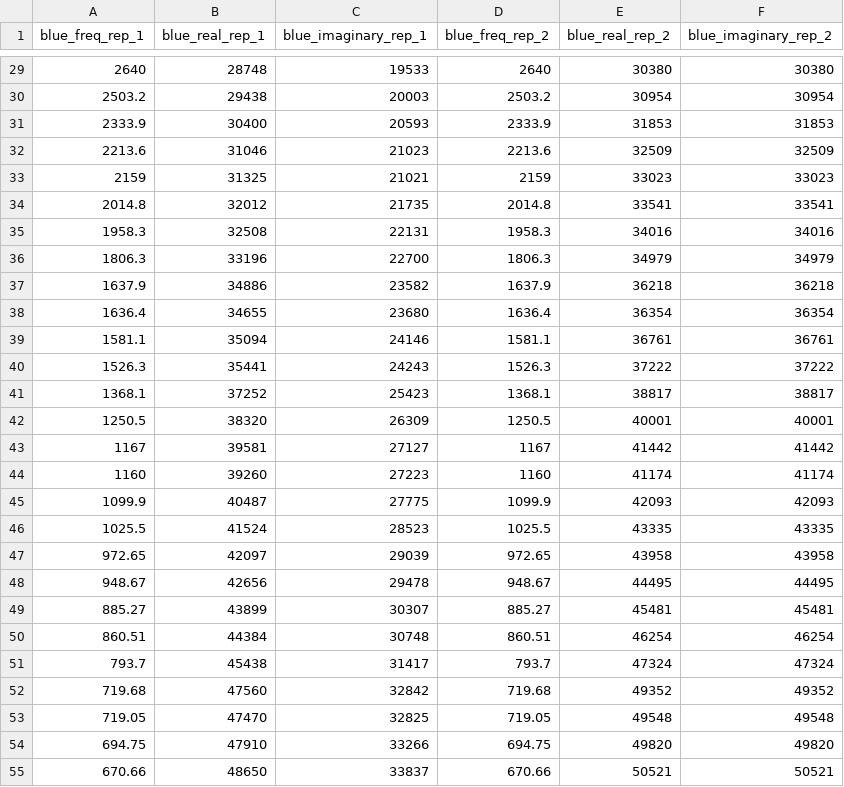
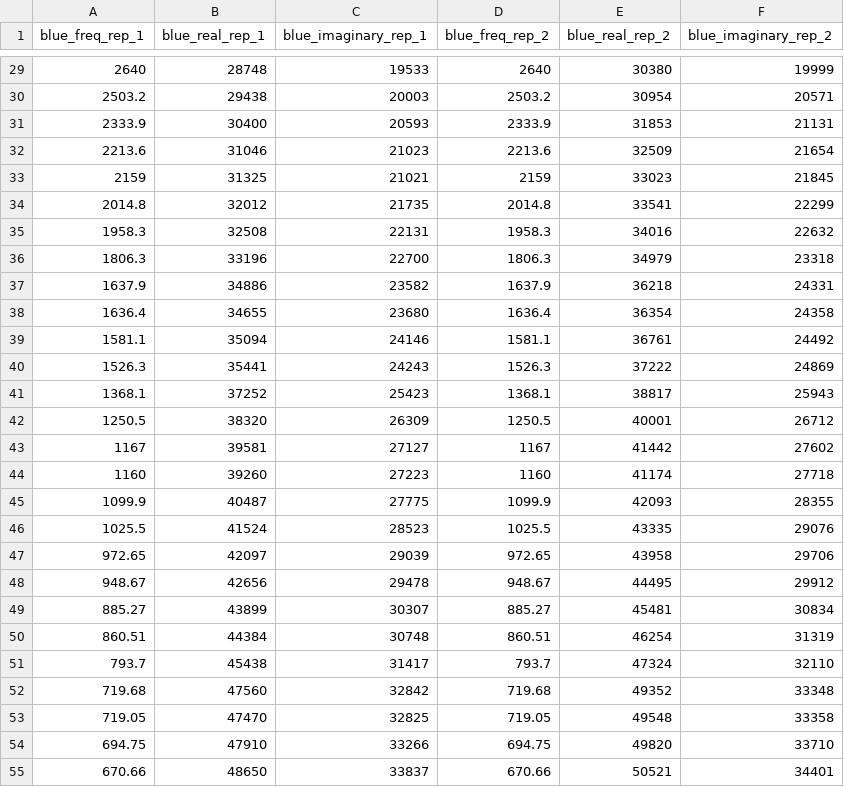
Before and after one commit to cjekel/equiv_circuit_blue_data, a CSV file: data/2018_02_25.csv, drawn as a sheet; only a part is shown, gaps mark what is left out; the diff covers the shown part only.

```diff
--- a/data/2018_02_25.csv
+++ b/data/2018_02_25.csv
@@ -29,27 +29,27 @@ blue_freq_rep_1,blue_real_rep_1,blue_imaginary_rep_1,blue_freq_rep_2,blue_real_r
-2640,28748,19533,2640,30380,30380
-2503.2,29438,20003,2503.2,30954,30954
-2333.9,30400,20593,2333.9,31853,31853
-2213.6,31046,21023,2213.6,32509,32509
-2159,31325,21021,2159,33023,33023
-2014.8,32012,21735,2014.8,33541,33541
-1958.3,32508,22131,1958.3,34016,34016
-1806.3,33196,22700,1806.3,34979,34979
-1637.9,34886,23582,1637.9,36218,36218
-1636.4,34655,23680,1636.4,36354,36354
-1581.1,35094,24146,1581.1,36761,36761
-1526.3,35441,24243,1526.3,37222,37222
-1368.1,37252,25423,1368.1,38817,38817
-1250.5,38320,26309,1250.5,40001,40001
-1167,39581,27127,1167,41442,41442
-1160,39260,27223,1160,41174,41174
-1099.9,40487,27775,1099.9,42093,42093
-1025.5,41524,28523,1025.5,43335,43335
-972.65,42097,29039,972.65,43958,43958
-948.67,42656,29478,948.67,44495,44495
-885.27,43899,30307,885.27,45481,45481
-860.51,44384,30748,860.51,46254,46254
-793.7,45438,31417,793.7,47324,47324
-719.68,47560,32842,719.68,49352,49352
-719.05,47470,32825,719.05,49548,49548
-694.75,47910,33266,694.75,49820,49820
-670.66,48650,33837,670.66,50521,50521
+2640,28748,19533,2640,30380,19999
+2503.2,29438,20003,2503.2,30954,20571
+2333.9,30400,20593,2333.9,31853,21131
+2213.6,31046,21023,2213.6,32509,21654
+2159,31325,21021,2159,33023,21845
+2014.8,32012,21735,2014.8,33541,22299
+1958.3,32508,22131,1958.3,34016,22632
+1806.3,33196,22700,1806.3,34979,23318
+1637.9,34886,23582,1637.9,36218,24331
+1636.4,34655,23680,1636.4,36354,24358
+1581.1,35094,24146,1581.1,36761,24492
+1526.3,35441,24243,1526.3,37222,24869
+1368.1,37252,25423,1368.1,38817,25943
+1250.5,38320,26309,1250.5,40001,26712
+1167,39581,27127,1167,41442,27602
+1160,39260,27223,1160,41174,27718
+1099.9,40487,27775,1099.9,42093,28355
+1025.5,41524,28523,1025.5,43335,29076
+972.65,42097,29039,972.65,43958,29706
+948.67,42656,29478,948.67,44495,29912
+885.27,43899,30307,885.27,45481,30834
+860.51,44384,30748,860.51,46254,31319
+793.7,45438,31417,793.7,47324,32110
+719.68,47560,32842,719.68,49352,33348
+719.05,47470,32825,719.05,49548,33358
+694.75,47910,33266,694.75,49820,33710
+670.66,48650,33837,670.66,50521,34401
```
Also changed, not shown: 98 edited cells elsewhere in this file, data/2018_02_26.csv, data/2018_02_27.csv, 2 other files.
